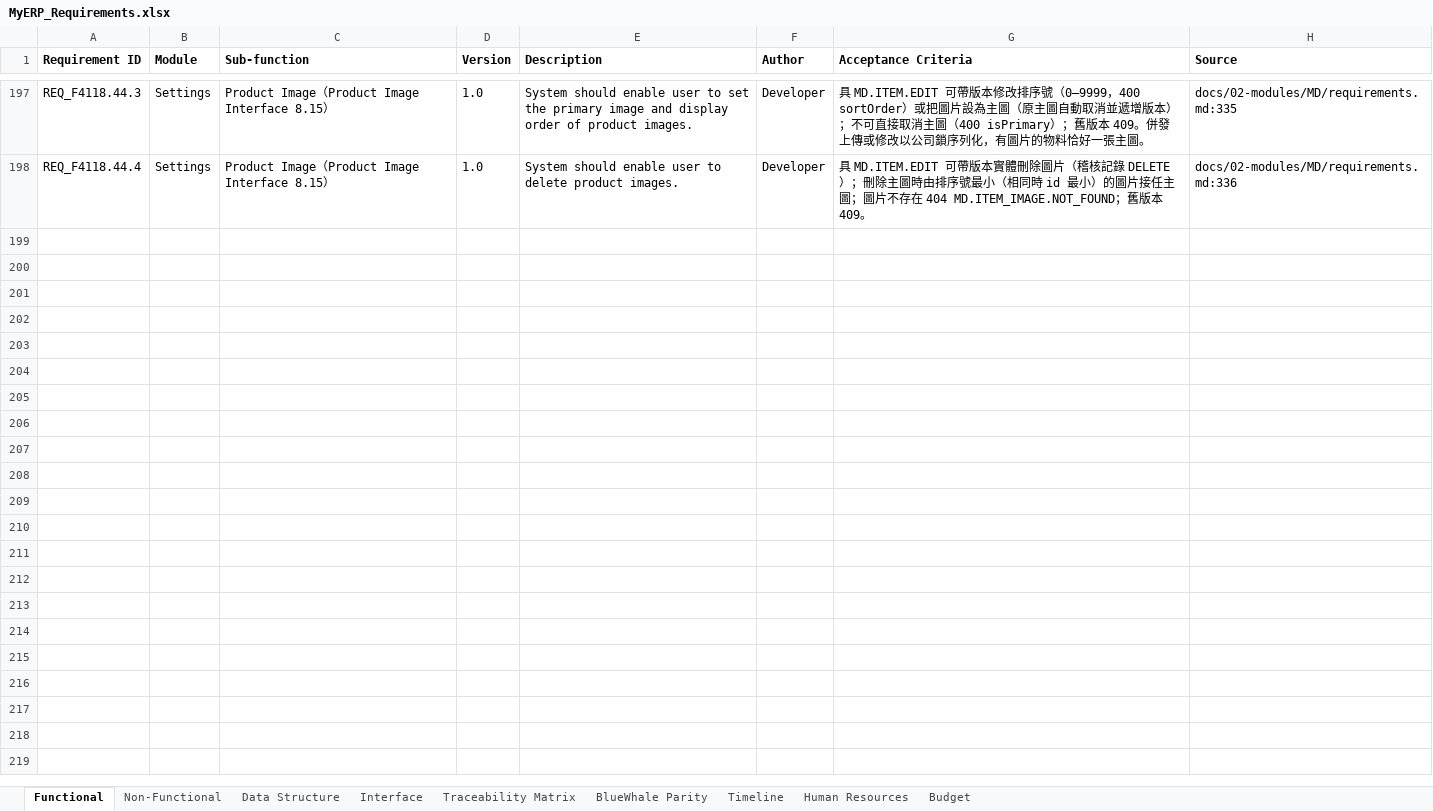
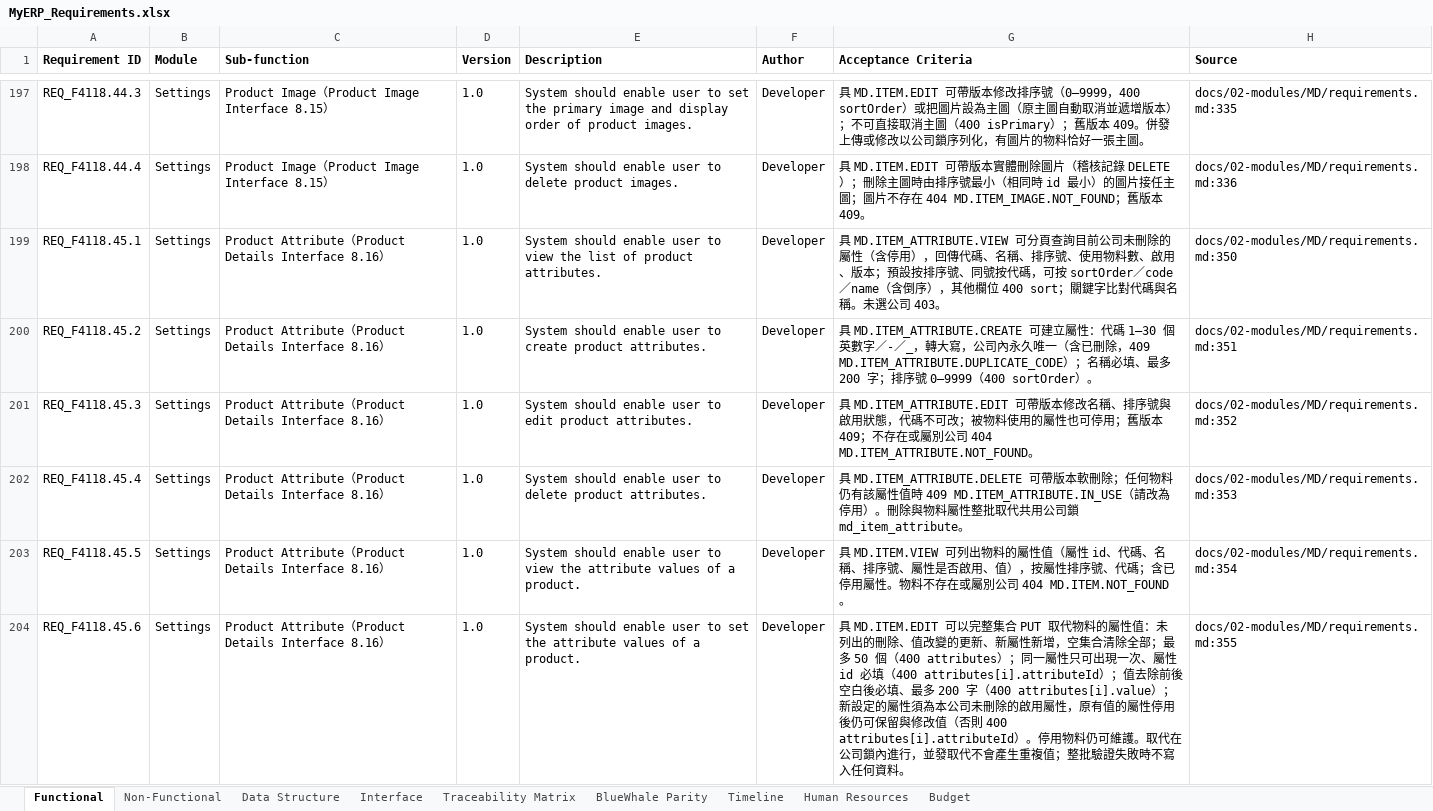
Before and after one commit to snowwhite10/MyERP, an Excel workbook: docs/99-output/MyERP_Requirements.xlsx, sheet Functional, drawn as a sheet; only a part is shown, gaps mark what is left out; values as stored, in another font and other column widths than the file's, no borders; the diff names each change by its address in the sheet, - before the commit and + after, or states it on an @@ line.

```diff
--- a/docs/99-output/MyERP_Requirements.xlsx (sheet Functional)
+++ b/docs/99-output/MyERP_Requirements.xlsx (sheet Functional)
+row 199: REQ_F4118.45.1 | Settings | Product Attribute（Product Details Interface 8.16） | 1.0 | System should enable user to view the list of product attributes. | Developer | 具 MD.ITEM_ATTRIBUTE.VIEW 可分頁查詢目前公司未刪除的屬性（含停用），回傳代碼、名稱、排序號、使用物料數、啟用、版本；預設按排序號、同號按代碼，可按 sortOrder／code／name（含倒序），其他欄位 400 sort；關鍵字比對代碼與名稱。未選公司 403。 | docs/02-modules/MD/requirements.md:350
+row 200: REQ_F4118.45.2 | Settings | Product Attribute（Product Details Interface 8.16） | 1.0 | System should enable user to create product attributes. | Developer | 具 MD.ITEM_ATTRIBUTE.CREATE 可建立屬性：代碼 1–30 個英數字／-／_，轉大寫，公司內永久唯一（含已刪除，409 MD.ITEM_ATTRIBUTE.DUPLICATE_CODE）；名稱必填、最多 200 字；排序號 0–9999（400 sortOrder）。 | docs/02-modules/MD/requirements.md:351
+row 201: REQ_F4118.45.3 | Settings | Product Attribute（Product Details Interface 8.16） | 1.0 | System should enable user to edit product attributes. | Developer | 具 MD.ITEM_ATTRIBUTE.EDIT 可帶版本修改名稱、排序號與啟用狀態，代碼不可改；被物料使用的屬性也可停用；舊版本 409；不存在或屬別公司 404 MD.ITEM_ATTRIBUTE.NOT_FOUND。 | docs/02-modules/MD/requirements.md:352
+row 202: REQ_F4118.45.4 | Settings | Product Attribute（Product Details Interface 8.16） | 1.0 | System should enable user to delete product attributes. | Developer | 具 MD.ITEM_ATTRIBUTE.DELETE 可帶版本軟刪除；任何物料仍有該屬性值時 409 MD.ITEM_ATTRIBUTE.IN_USE（請改為停用）。刪除與物料屬性整批取代共用公司鎖 md_item_attribute。 | docs/02-modules/MD/requirements.md:353
+row 203: REQ_F4118.45.5 | Settings | Product Attribute（Product Details Interface 8.16） | 1.0 | System should enable user to view the attribute values of a product. | Developer | 具 MD.ITEM.VIEW 可列出物料的屬性值（屬性 id、代碼、名稱、排序號、屬性是否啟用、值），按屬性排序號、代碼；含已停用屬性。物料不存在或屬別公司 404 MD.ITEM.NOT_FOUND。 | docs/02-modules/MD/requirements.md:354
+row 204: REQ_F4118.45.6 | Settings | Product Attribute（Product Details Interface 8.16） | 1.0 | System should enable user to set the attribute values of a product. | Developer | 具 MD.ITEM.EDIT 可以完整集合 PUT 取代物料的屬性值：未列出的刪除、值改變的更新、新屬性新增，空集合清除全部；最多 50 個（400 attributes）；同一屬性只可出現一次、屬性 id 必填（400 attributes[i].attributeId）；值去除前後空白後必填、最多 200 字（400 attributes[i].value）；新設定的屬性須為本公司未刪除的啟用屬性，原有值的屬性停用後仍可保留與修改值（否則 400 attributes[i].attributeId）。停用物料仍可維護。取代在公司鎖內進行，並發取代不會產生重複值；整批驗證失敗時不寫入任何資料。 | docs/02-modules/MD/requirements.md:355
```
Also changed, not shown: sheet Traceability Matrix, sheet Data Structure, sheet BlueWhale Parity, 23 other files.
